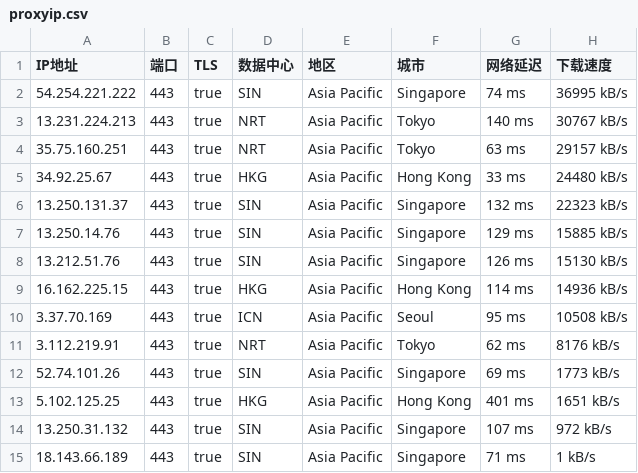
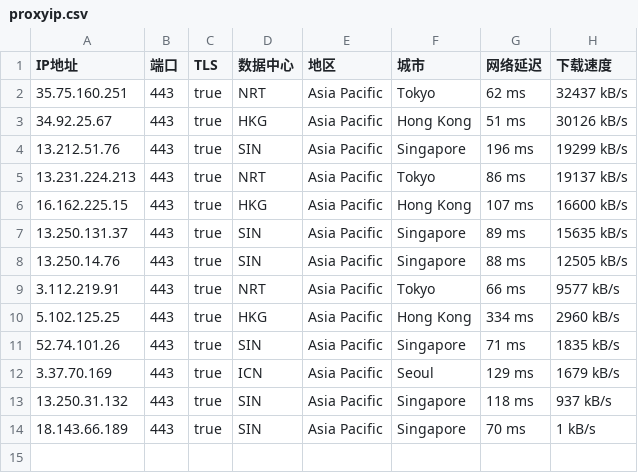
Before and after one commit to mountain787/Lunch-Bag-ip, a CSV file: proxyip.csv, drawn as a sheet.

Commit message:
2025-08-11 01:45:20

```diff
--- a/proxyip.csv
+++ b/proxyip.csv
@@ -1,15 +1,14 @@
 IP地址,端口,TLS,数据中心,地区,城市,网络延迟,下载速度
-54.254.221.222,443,true,SIN,Asia Pacific,Singapore,74 ms,36995 kB/s
-13.231.224.213,443,true,NRT,Asia Pacific,Tokyo,140 ms,30767 kB/s
-35.75.160.251,443,true,NRT,Asia Pacific,Tokyo,63 ms,29157 kB/s
-34.92.25.67,443,true,HKG,Asia Pacific,Hong Kong,33 ms,24480 kB/s
-13.250.131.37,443,true,SIN,Asia Pacific,Singapore,132 ms,22323 kB/s
-13.250.14.76,443,true,SIN,Asia Pacific,Singapore,129 ms,15885 kB/s
-13.212.51.76,443,true,SIN,Asia Pacific,Singapore,126 ms,15130 kB/s
-16.162.225.15,443,true,HKG,Asia Pacific,Hong Kong,114 ms,14936 kB/s
-3.37.70.169,443,true,ICN,Asia Pacific,Seoul,95 ms,10508 kB/s
-3.112.219.91,443,true,NRT,Asia Pacific,Tokyo,62 ms,8176 kB/s
-52.74.101.26,443,true,SIN,Asia Pacific,Singapore,69 ms,1773 kB/s
-5.102.125.25,443,true,HKG,Asia Pacific,Hong Kong,401 ms,1651 kB/s
-13.250.31.132,443,true,SIN,Asia Pacific,Singapore,107 ms,972 kB/s
-18.143.66.189,443,true,SIN,Asia Pacific,Singapore,71 ms,1 kB/s
+35.75.160.251,443,true,NRT,Asia Pacific,Tokyo,62 ms,32437 kB/s
+34.92.25.67,443,true,HKG,Asia Pacific,Hong Kong,51 ms,30126 kB/s
+13.212.51.76,443,true,SIN,Asia Pacific,Singapore,196 ms,19299 kB/s
+13.231.224.213,443,true,NRT,Asia Pacific,Tokyo,86 ms,19137 kB/s
+16.162.225.15,443,true,HKG,Asia Pacific,Hong Kong,107 ms,16600 kB/s
+13.250.131.37,443,true,SIN,Asia Pacific,Singapore,89 ms,15635 kB/s
+13.250.14.76,443,true,SIN,Asia Pacific,Singapore,88 ms,12505 kB/s
+3.112.219.91,443,true,NRT,Asia Pacific,Tokyo,66 ms,9577 kB/s
+5.102.125.25,443,true,HKG,Asia Pacific,Hong Kong,334 ms,2960 kB/s
+52.74.101.26,443,true,SIN,Asia Pacific,Singapore,71 ms,1835 kB/s
+3.37.70.169,443,true,ICN,Asia Pacific,Seoul,129 ms,1679 kB/s
+13.250.31.132,443,true,SIN,Asia Pacific,Singapore,118 ms,937 kB/s
+18.143.66.189,443,true,SIN,Asia Pacific,Singapore,70 ms,1 kB/s
```
